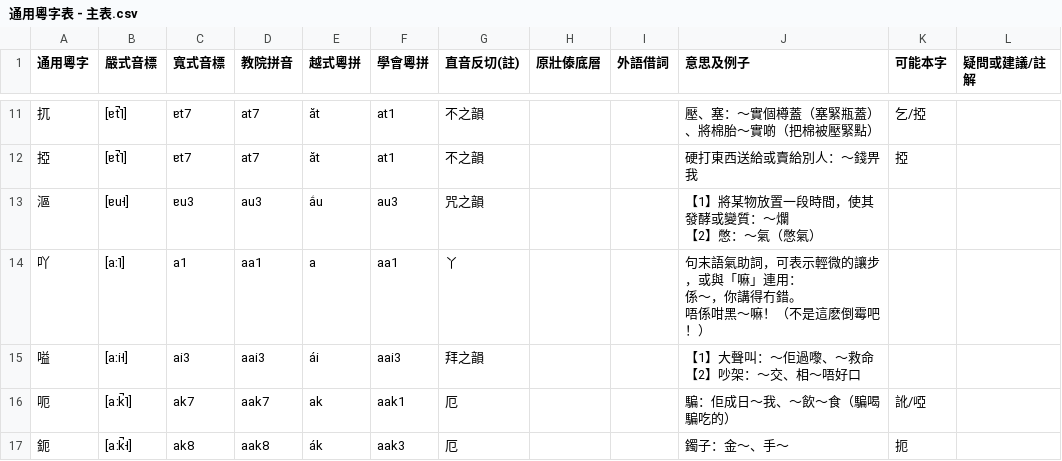
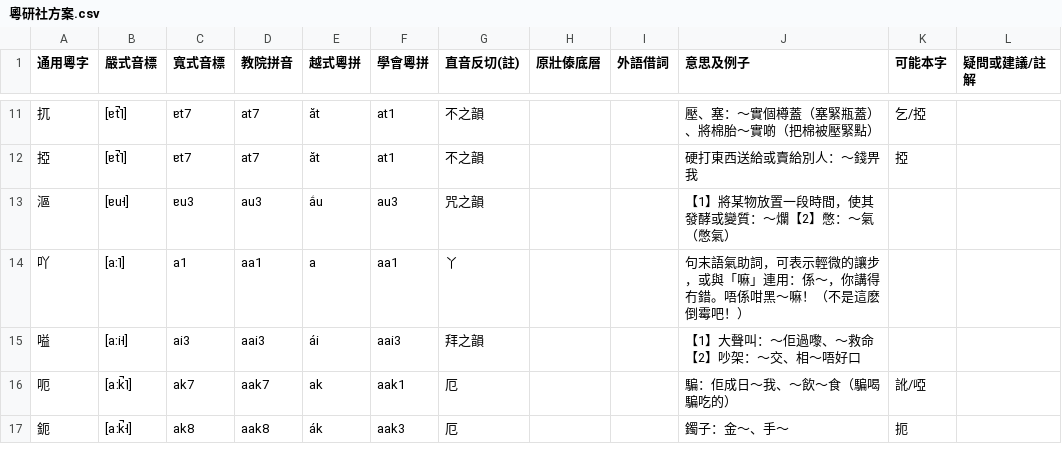
Before and after one commit to CanCLID/cantonese_orthography, a CSV file: 粵研社方案.csv (was 通用粵字表 - 主表.csv), drawn as a sheet; only a part is shown, gaps mark what is left out; the diff covers the shown part only.

```diff
--- a/通用粵字表 - 主表.csv
+++ b/粵研社方案.csv
@@ -13,9 +12,5 @@
 掗,[ɐt̚˥],ɐt7,at7,ăt,at1,不之韻,,,硬打東西送給或賣給別人：～錢畀我,掗,
-漚,[ɐu˧],ɐu3,au3,ắu,au3,咒之韻,,,"【1】將某物放置一段時間，使其發酵或變質：～爛
-【2】憋：～氣（憋氣）",,
-吖,[aː˥],a1,aa1,a,aa1,丫,,,"句末語氣助詞，可表示輕微的讓步，或與「嘛」連用：
-係～，你講得冇錯。
-唔係咁黑～嘛！（不是這麽倒霉吧！）",,
-嗌,[aːi˧],ai3,aai3,ái,aai3,拜之韻,,,"【1】大聲叫：～佢過嚟、～救命
-【2】吵架：～交、相～唔好口",,
+漚,[ɐu˧],ɐu3,au3,ắu,au3,咒之韻,,,"【1】將某物放置一段時間，使其發酵或變質：～爛【2】憋：～氣（憋氣）",,
+吖,[aː˥],a1,aa1,a,aa1,丫,,,"句末語氣助詞，可表示輕微的讓步，或與「嘛」連用：係～，你講得冇錯。唔係咁黑～嘛！（不是這麽倒霉吧！）",,
+嗌,[aːi˧],ai3,aai3,ái,aai3,拜之韻,,,"【1】大聲叫：～佢過嚟、～救命 【2】吵架：～交、相～唔好口",,
 呃,[aːk̚˥],ak7,aak7,ak,aak1,厄,,,騙：佢成日～我、～飲～食（騙喝騙吃的）,訛/啞,
```
Also changed, not shown: 20 edited cells elsewhere in this file, 侯興泉方案.csv, 1 other file.
